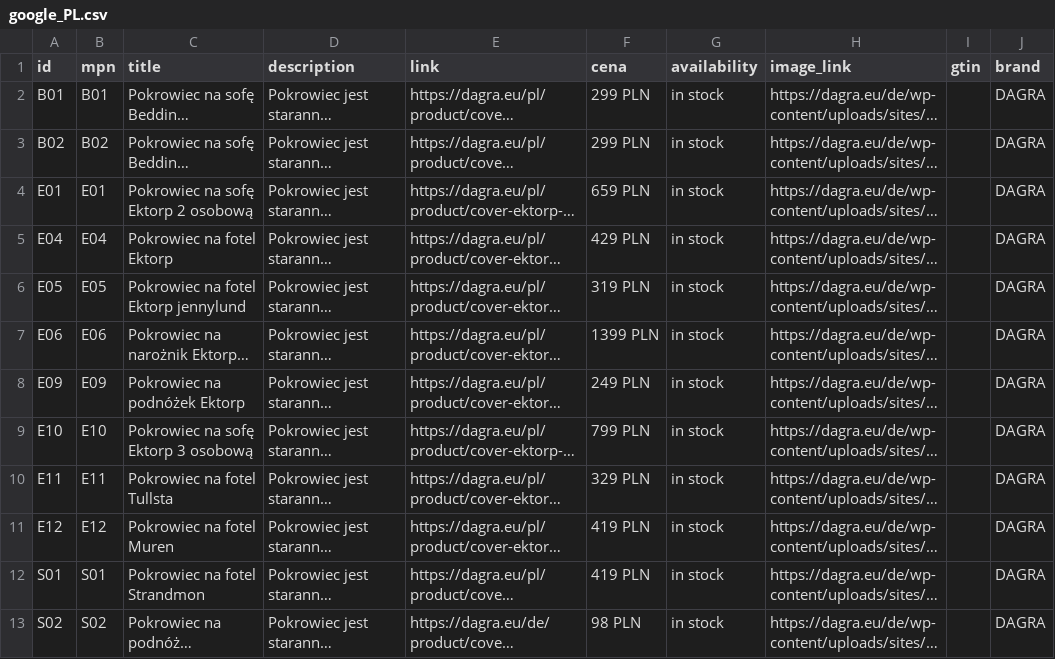
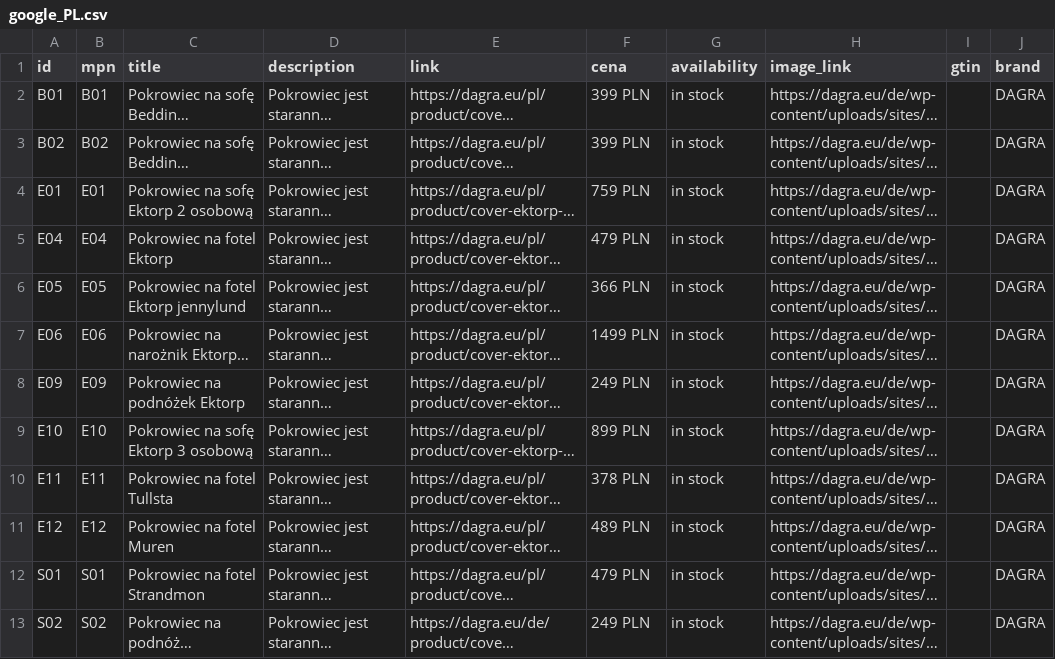
Before and after one commit to DAGRAEU/ProductFeed, a CSV file: google_PL.csv, drawn as a sheet; only a part is shown; long unchanged cells end in …; the diff names each change by its address in the sheet, - before the commit and + after, or states it on an @@ line.

Commit message:
Update google_PL.csv

```diff
--- a/google_PL.csv
+++ b/google_PL.csv
-F2:F3 (cena): 299 PLN
+F2:F3 (cena): 399 PLN
-F4 (cena): 659 PLN
+F4 (cena): 759 PLN
-F5 (cena): 429 PLN
+F5 (cena): 479 PLN
-F6 (cena): 319 PLN
+F6 (cena): 366 PLN
-F7 (cena): 1399 PLN
+F7 (cena): 1499 PLN
-F9 (cena): 799 PLN
+F9 (cena): 899 PLN
-F10 (cena): 329 PLN
+F10 (cena): 378 PLN
-F11 (cena): 419 PLN
+F11 (cena): 489 PLN
-F12 (cena): 419 PLN
+F12 (cena): 479 PLN
-F13 (cena): 98 PLN
+F13 (cena): 249 PLN
```
